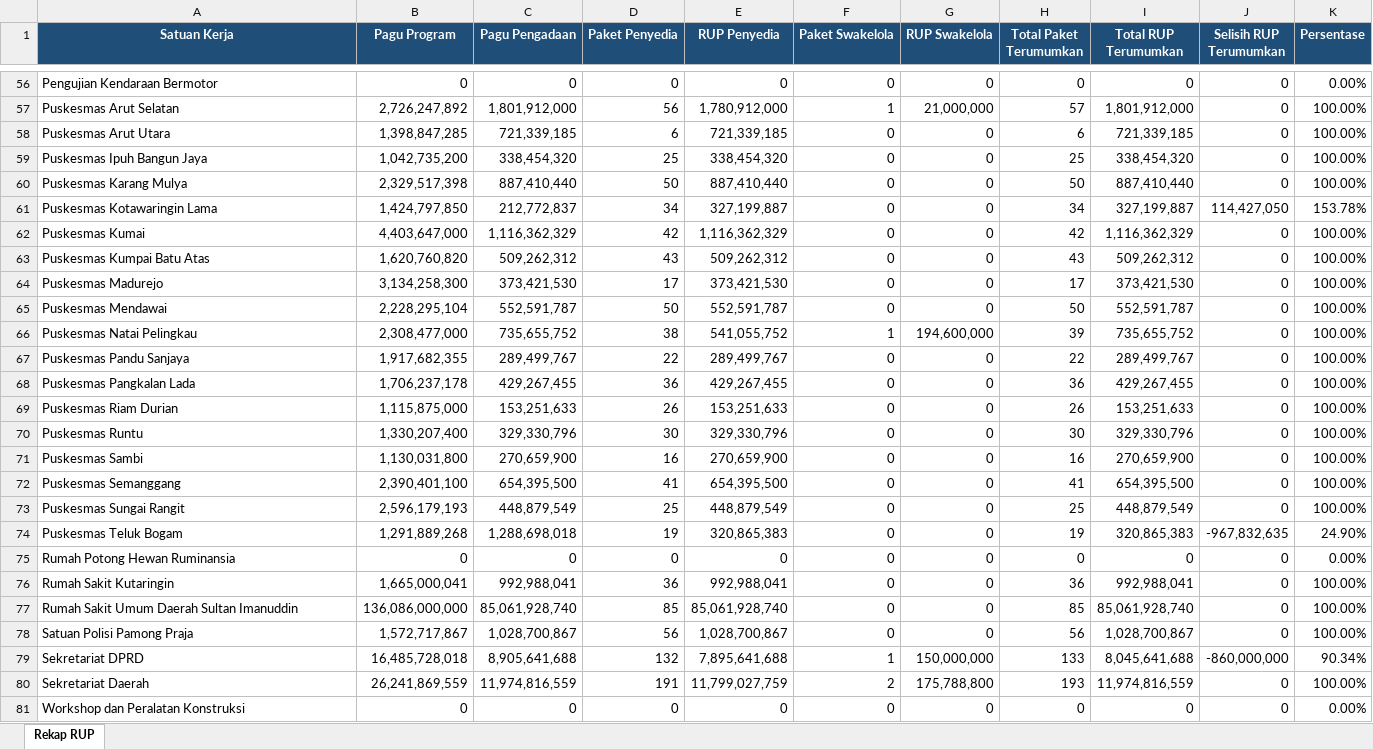
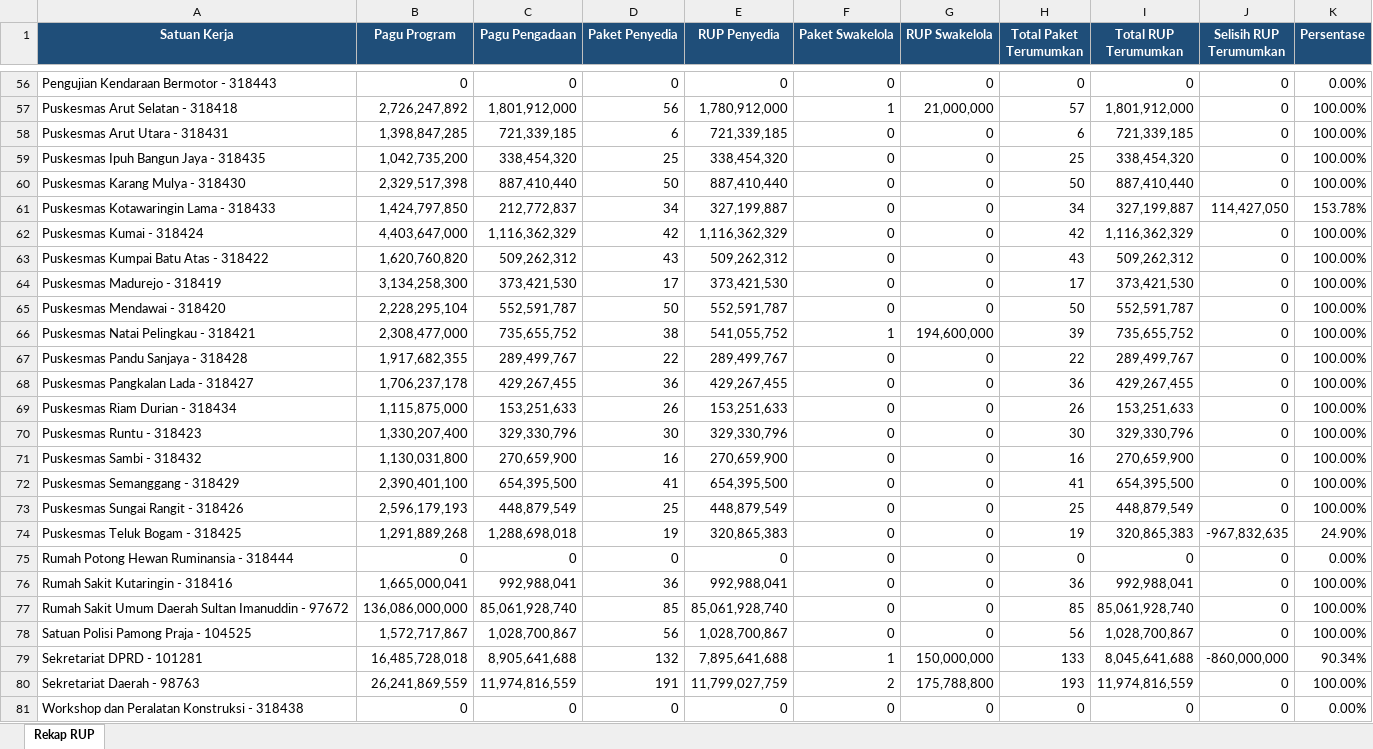
Before and after one commit to rizkipem-21/dashboard.pbjkobar, an Excel workbook: output/rup/2026/Rekap RUP Tahun 2026 (2026-08-24).xlsx, sheet Rekap RUP, drawn as a sheet; only a part is shown, gaps mark what is left out; values as stored, in another font and other column widths than the file's, no borders; the diff covers the shown part only; the diff names each change by its address in the sheet, - before the commit and + after, or states it on an @@ line.

```diff
--- a/output/rup/2026/Rekap RUP Tahun 2026 (2026-08-24).xlsx (sheet Rekap RUP)
+++ b/output/rup/2026/Rekap RUP Tahun 2026 (2026-08-24).xlsx (sheet Rekap RUP)
-A56 (Satuan Kerja): Pengujian Kendaraan Bermotor
+A56 (Satuan Kerja): Pengujian Kendaraan Bermotor - 318443
-A57 (Satuan Kerja): Puskesmas Arut Selatan
+A57 (Satuan Kerja): Puskesmas Arut Selatan - 318418
-A58 (Satuan Kerja): Puskesmas Arut Utara
+A58 (Satuan Kerja): Puskesmas Arut Utara - 318431
-A59 (Satuan Kerja): Puskesmas Ipuh Bangun Jaya
+A59 (Satuan Kerja): Puskesmas Ipuh Bangun Jaya - 318435
-A60 (Satuan Kerja): Puskesmas Karang Mulya
+A60 (Satuan Kerja): Puskesmas Karang Mulya - 318430
-A61 (Satuan Kerja): Puskesmas Kotawaringin Lama
+A61 (Satuan Kerja): Puskesmas Kotawaringin Lama - 318433
-A62 (Satuan Kerja): Puskesmas Kumai
+A62 (Satuan Kerja): Puskesmas Kumai - 318424
-A63 (Satuan Kerja): Puskesmas Kumpai Batu Atas
+A63 (Satuan Kerja): Puskesmas Kumpai Batu Atas - 318422
-A64 (Satuan Kerja): Puskesmas Madurejo
+A64 (Satuan Kerja): Puskesmas Madurejo - 318419
-A65 (Satuan Kerja): Puskesmas Mendawai
+A65 (Satuan Kerja): Puskesmas Mendawai - 318420
-A66 (Satuan Kerja): Puskesmas Natai Pelingkau
+A66 (Satuan Kerja): Puskesmas Natai Pelingkau - 318421
-A67 (Satuan Kerja): Puskesmas Pandu Sanjaya
+A67 (Satuan Kerja): Puskesmas Pandu Sanjaya - 318428
-A68 (Satuan Kerja): Puskesmas Pangkalan Lada
+A68 (Satuan Kerja): Puskesmas Pangkalan Lada - 318427
-A69 (Satuan Kerja): Puskesmas Riam Durian
+A69 (Satuan Kerja): Puskesmas Riam Durian - 318434
-A70 (Satuan Kerja): Puskesmas Runtu
+A70 (Satuan Kerja): Puskesmas Runtu - 318423
-A71 (Satuan Kerja): Puskesmas Sambi
+A71 (Satuan Kerja): Puskesmas Sambi - 318432
-A72 (Satuan Kerja): Puskesmas Semanggang
+A72 (Satuan Kerja): Puskesmas Semanggang - 318429
-A73 (Satuan Kerja): Puskesmas Sungai Rangit
+A73 (Satuan Kerja): Puskesmas Sungai Rangit - 318426
-A74 (Satuan Kerja): Puskesmas Teluk Bogam
+A74 (Satuan Kerja): Puskesmas Teluk Bogam - 318425
-A75 (Satuan Kerja): Rumah Potong Hewan Ruminansia
+A75 (Satuan Kerja): Rumah Potong Hewan Ruminansia - 318444
-A76 (Satuan Kerja): Rumah Sakit Kutaringin
+A76 (Satuan Kerja): Rumah Sakit Kutaringin - 318416
-A77 (Satuan Kerja): Rumah Sakit Umum Daerah Sultan Imanuddin
+A77 (Satuan Kerja): Rumah Sakit Umum Daerah Sultan Imanuddin - 97672
-A78 (Satuan Kerja): Satuan Polisi Pamong Praja
+A78 (Satuan Kerja): Satuan Polisi Pamong Praja - 104525
-A79 (Satuan Kerja): Sekretariat DPRD
+A79 (Satuan Kerja): Sekretariat DPRD - 101281
-A80 (Satuan Kerja): Sekretariat Daerah
+A80 (Satuan Kerja): Sekretariat Daerah - 98763
-A81 (Satuan Kerja): Workshop dan Peralatan Konstruksi
+A81 (Satuan Kerja): Workshop dan Peralatan Konstruksi - 318438
```
Also changed, not shown: 54 edited cells elsewhere in this sheet, 13 other files.
